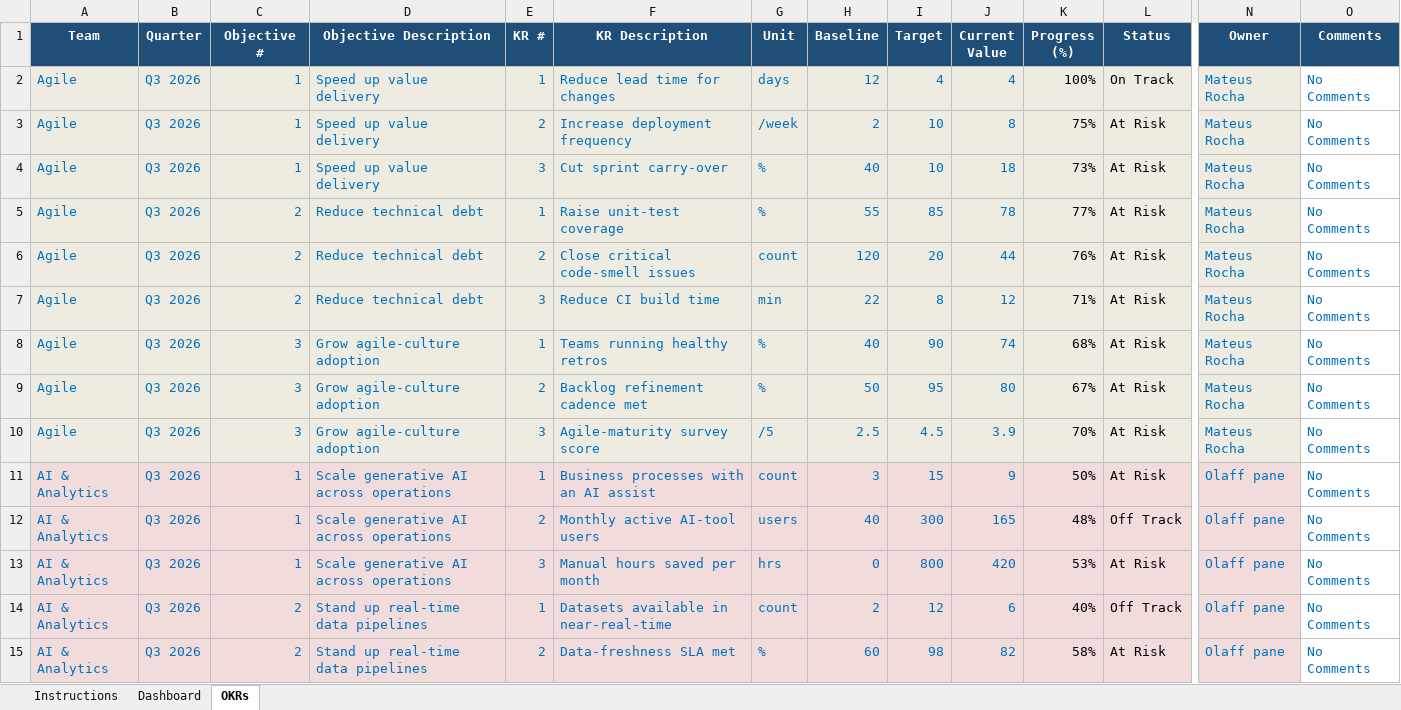
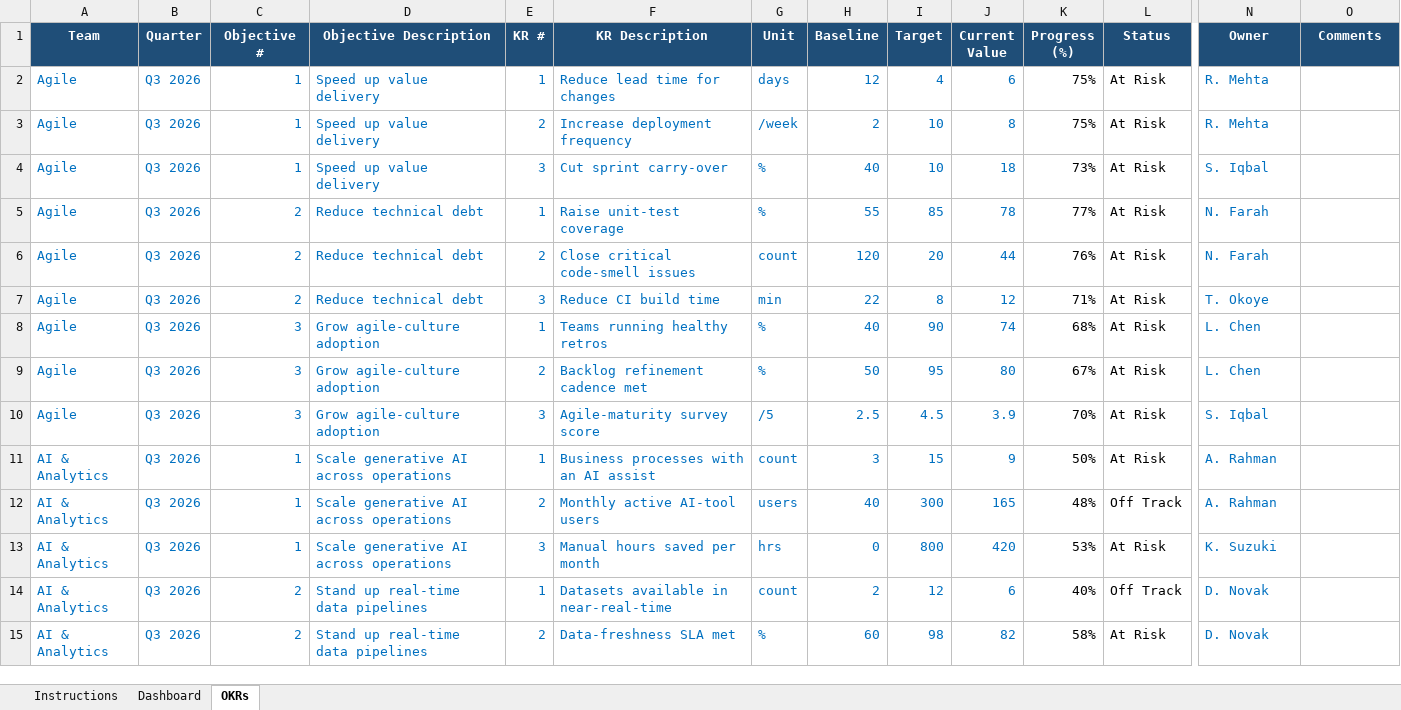
Before and after one commit to 4waiz/bridge-workspace, an Excel workbook: bridge_xpi_okrs.xlsx, sheet OKRs, drawn as a sheet; only a part is shown, gaps mark what is left out; values as stored, in another font and other column widths than the file's, no borders; conditional formats not drawn; the diff covers the shown part only; the diff names each change by its address in the sheet, - before the commit and + after, or states it on an @@ line.

```diff
--- a/bridge_xpi_okrs.xlsx (sheet OKRs)
+++ b/bridge_xpi_okrs.xlsx (sheet OKRs)
-A2:N10 fill: #EEECE1
+A2:N10 fill: none
-J2 (Current Value): 4
+J2 (Current Value): 6
-K2 (Progress (%)): 100%
+K2 (Progress (%)): 75%
-L2 (Status): On Track
+L2 (Status): At Risk
-N2:N3 (Owner): Mateus Rocha
+N2:N3 (Owner): R. Mehta
-O2:O15 (Comments): No Comments
+O2:O15 (Comments): (empty)
-N4 (Owner): Mateus Rocha
+N4 (Owner): S. Iqbal
-N5:N6 (Owner): Mateus Rocha
+N5:N6 (Owner): N. Farah
-N7 (Owner): Mateus Rocha
+N7 (Owner): T. Okoye
-N8:N9 (Owner): Mateus Rocha
+N8:N9 (Owner): L. Chen
-N10 (Owner): Mateus Rocha
+N10 (Owner): S. Iqbal
-A11:N15 fill: #F2DCDB
+A11:N15 fill: none
-N11:N12 (Owner): Olaff pane
+N11:N12 (Owner): A. Rahman
-N13 (Owner): Olaff pane
+N13 (Owner): K. Suzuki
-N14:N15 (Owner): Olaff pane
+N14:N15 (Owner): D. Novak
```
Also changed, not shown: 98 edited cells and cell formats elsewhere in this sheet, sheet Dashboard, formulas that keep their value, packages/frontend/core/public/okr/bridge_xpi_okrs_template.xlsx, 7 other files.
